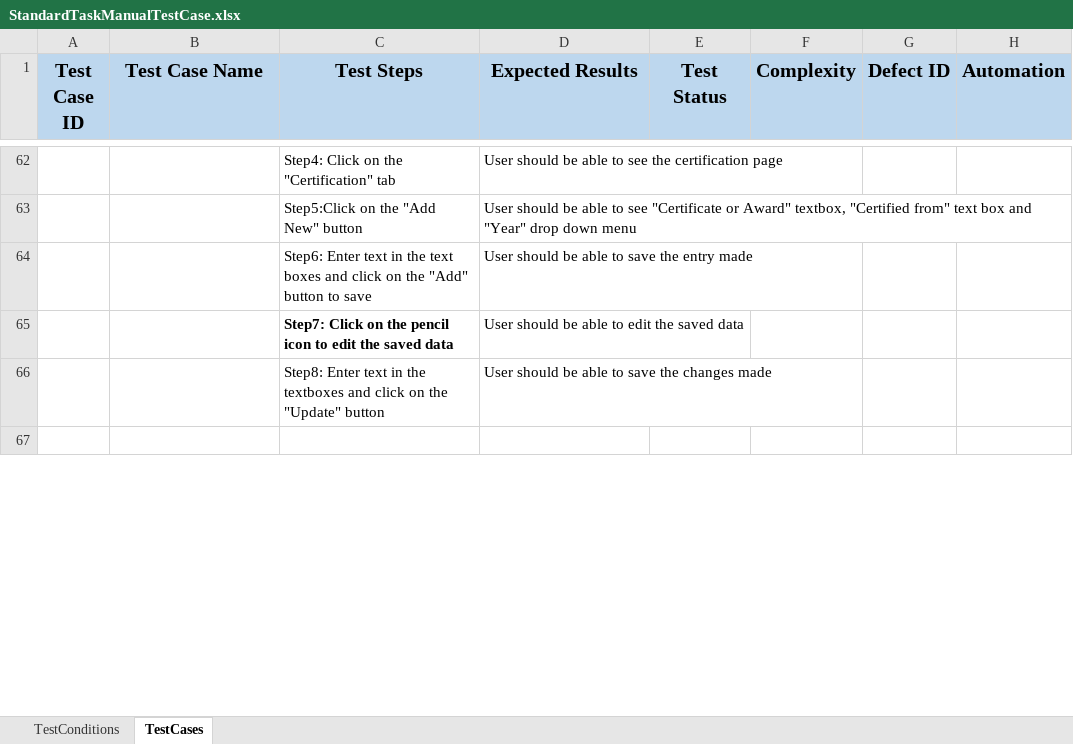
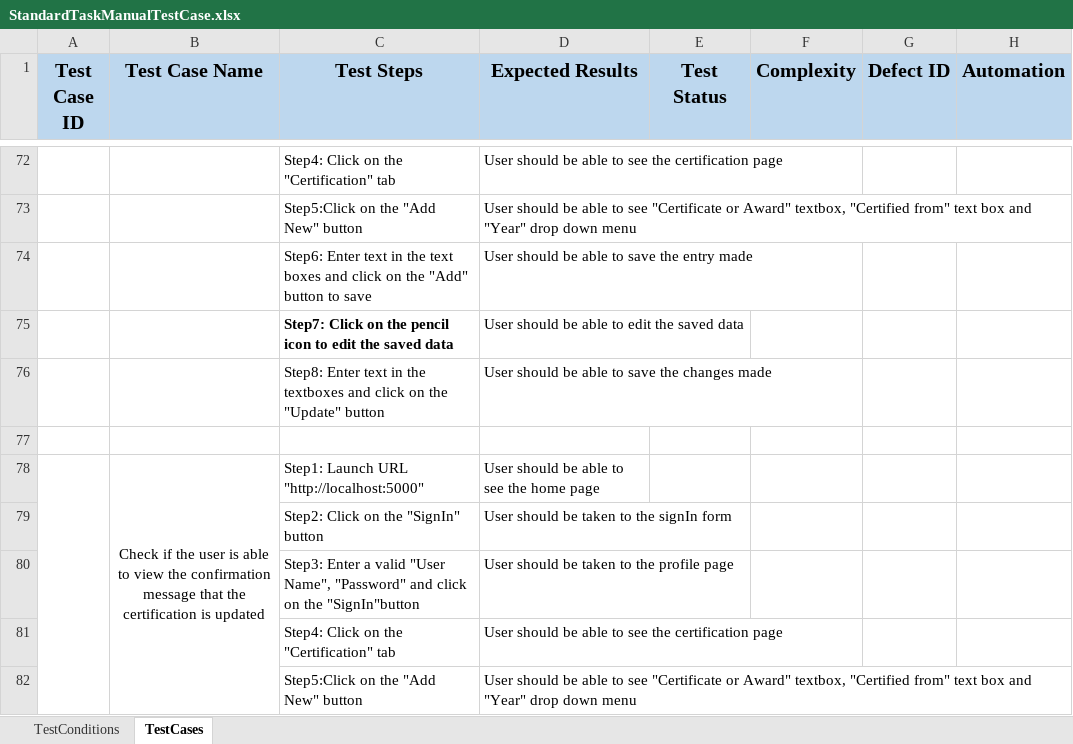
Before and after one commit to Anupamakasala/Task3, an Excel workbook: StandardTaskManualTestCase.xlsx, sheet TestCases, drawn as a sheet; only a part is shown, gaps mark what is left out; values as stored, in another font and other column widths than the file's, no borders; the diff covers the shown part only; the diff names each change by its address in the sheet, - before the commit and + after, or states it on an @@ line.

```diff
--- a/StandardTaskManualTestCase.xlsx (sheet TestCases)
+++ b/StandardTaskManualTestCase.xlsx (sheet TestCases)
+row 78:  | Check if the user is able to view the confirmation message that the certification is updated | Step1: Launch URL "http://localhost:5000" | User should be able to see the home page
+row 79:  |  | Step2: Click on the "SignIn" button | User should be taken to the signIn form
+row 80:  |  | Step3: Enter a valid "User Name", "Password" and click on the "SignIn"button | User should be taken to the profile page
+row 81:  |  | Step4: Click on the "Certification" tab | User should be able to see the certification page
+row 82:  |  | Step5:Click on the "Add New" button | User should be able to see "Certificate or Award" textbox, "Certified from" text box and "Year" drop down menu
```
Also changed, not shown: 58 added rows elsewhere in this sheet, sheet TestConditions, Mars Standard Tasks.xlsx.
